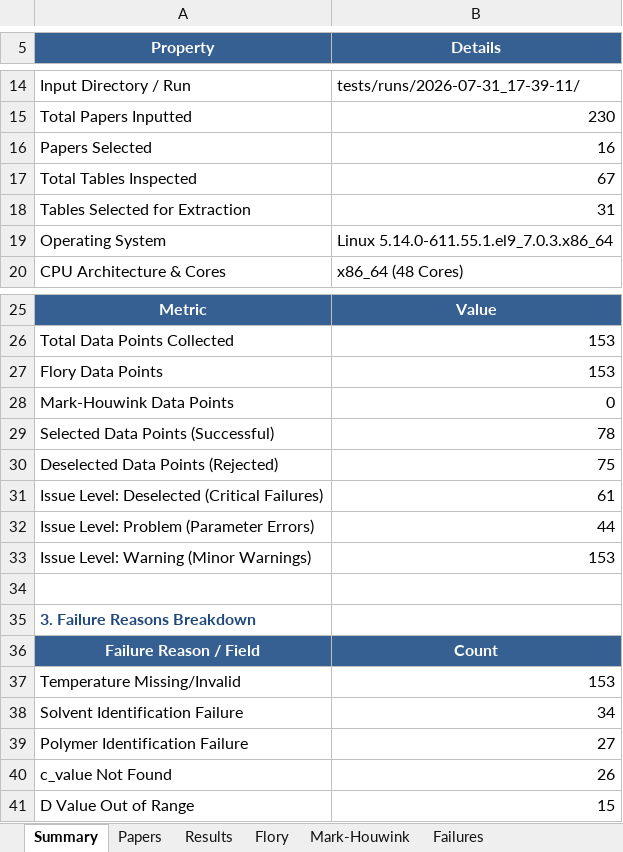
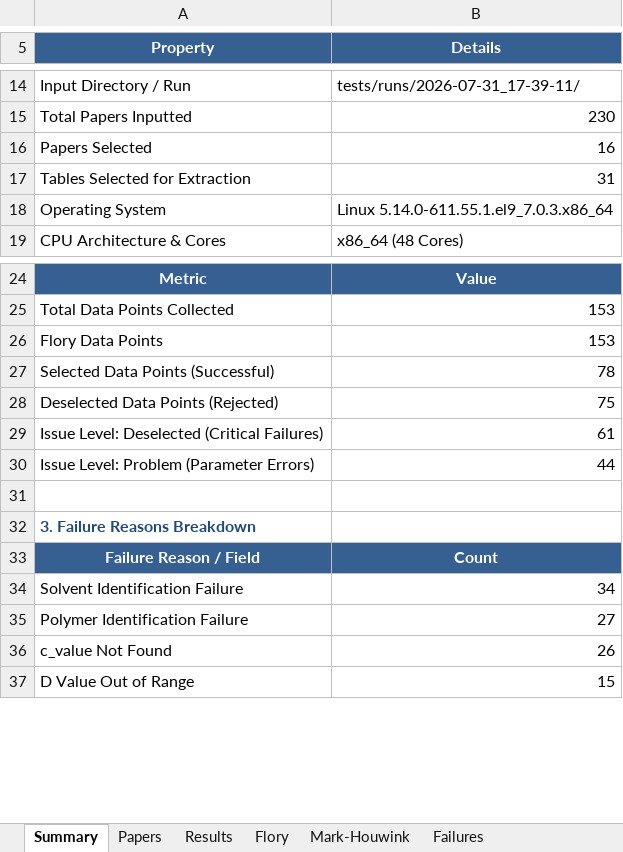
Before and after one commit to ProgramPhantom/ChemistryExtract, an Excel workbook: outputs/combined_data_2026-08-06_11-17-23.xlsx, sheet Summary, drawn as a sheet; only a part is shown, gaps mark what is left out; values as stored, in another font and other column widths than the file's, no borders; the diff names each change by its address in the sheet, - before the commit and + after, or states it on an @@ line.

```diff
--- a/outputs/combined_data_2026-08-06_11-17-23.xlsx (sheet Summary)
+++ b/outputs/combined_data_2026-08-06_11-17-23.xlsx (sheet Summary)
-row 17: Total Tables Inspected | 67
-row 28: Mark-Houwink Data Points | 0
-row 33: Issue Level: Warning (Minor Warnings) | 153
-row 37: Temperature Missing/Invalid | 153
```
Also changed, not shown: sheet Flory, sheet Results, hidden cells, charts or pictures, 1 other file.
